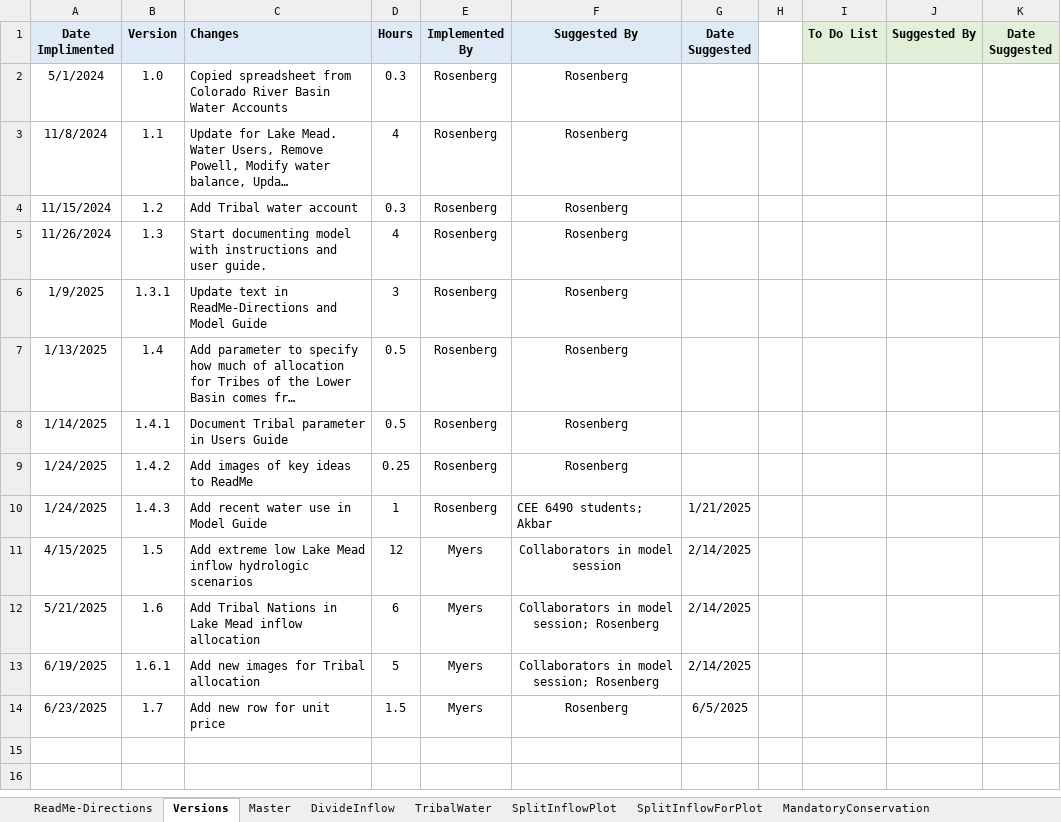
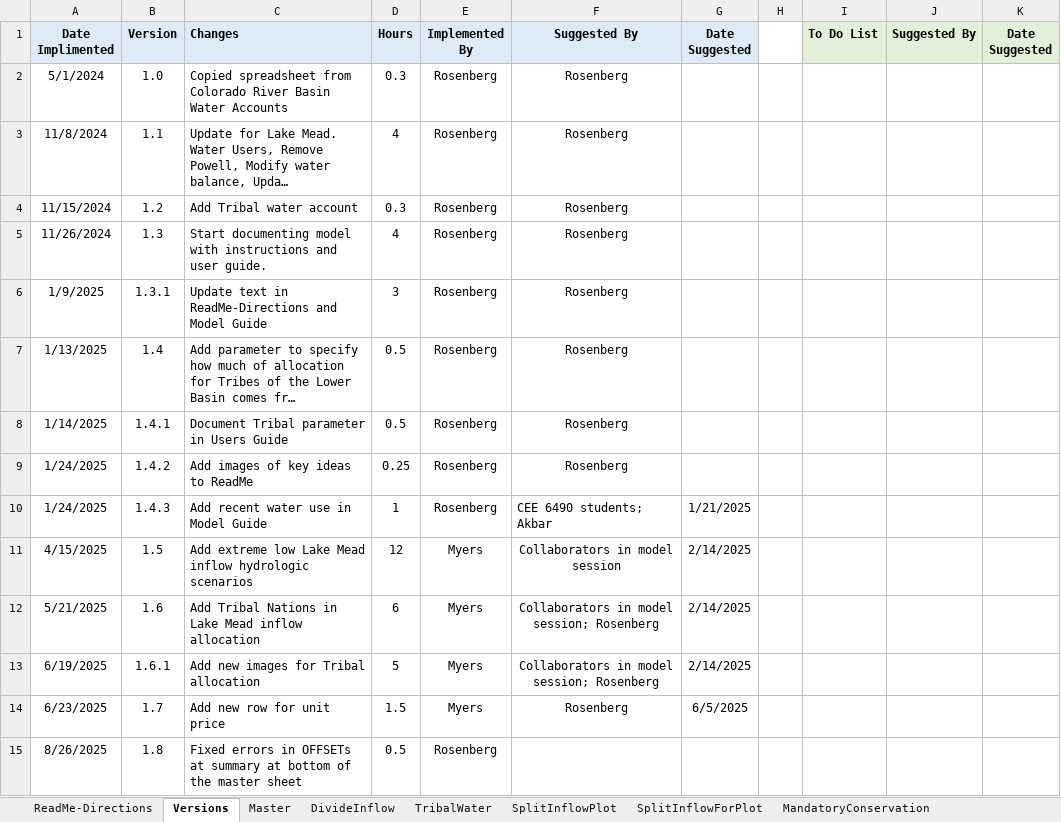
Before and after one commit to dzeke/ColoradoRiverCollaborate, an Excel workbook: LakeMeadWaterBankDivideInflow/LakeMeadWaterBankDivideInflow.xlsx, sheet Versions, drawn as a sheet; long unchanged cells end in …; values as stored, in another font and other column widths than the file's, no borders; the diff names each change by its address in the sheet, - before the commit and + after, or states it on an @@ line.

Commit message:
Fixed OFFSET formula errors at bottom of the Master worksheet
Also fixed the ICS balances at the beginning storage in year 1 to prorate total ICS balance when storage above protect elevation is less than the total ICS balance. Also when storage above the ICS balance states get their current ICS balance and Tribal Nations gets the remainder.

```diff
--- a/LakeMeadWaterBankDivideInflow/LakeMeadWaterBankDivideInflow.xlsx (sheet Versions)
+++ b/LakeMeadWaterBankDivideInflow/LakeMeadWaterBankDivideInflow.xlsx (sheet Versions)
+row 15: 8/26/2025 | 1.8 | Fixed errors in OFFSETs at summary at bottom of the master sheet | 0.5 | Rosenberg
```
Also changed, not shown: sheet Master, sheet SplitInflowForPlot, formulas that keep their value, hidden cells, charts or pictures, 1 other file.
